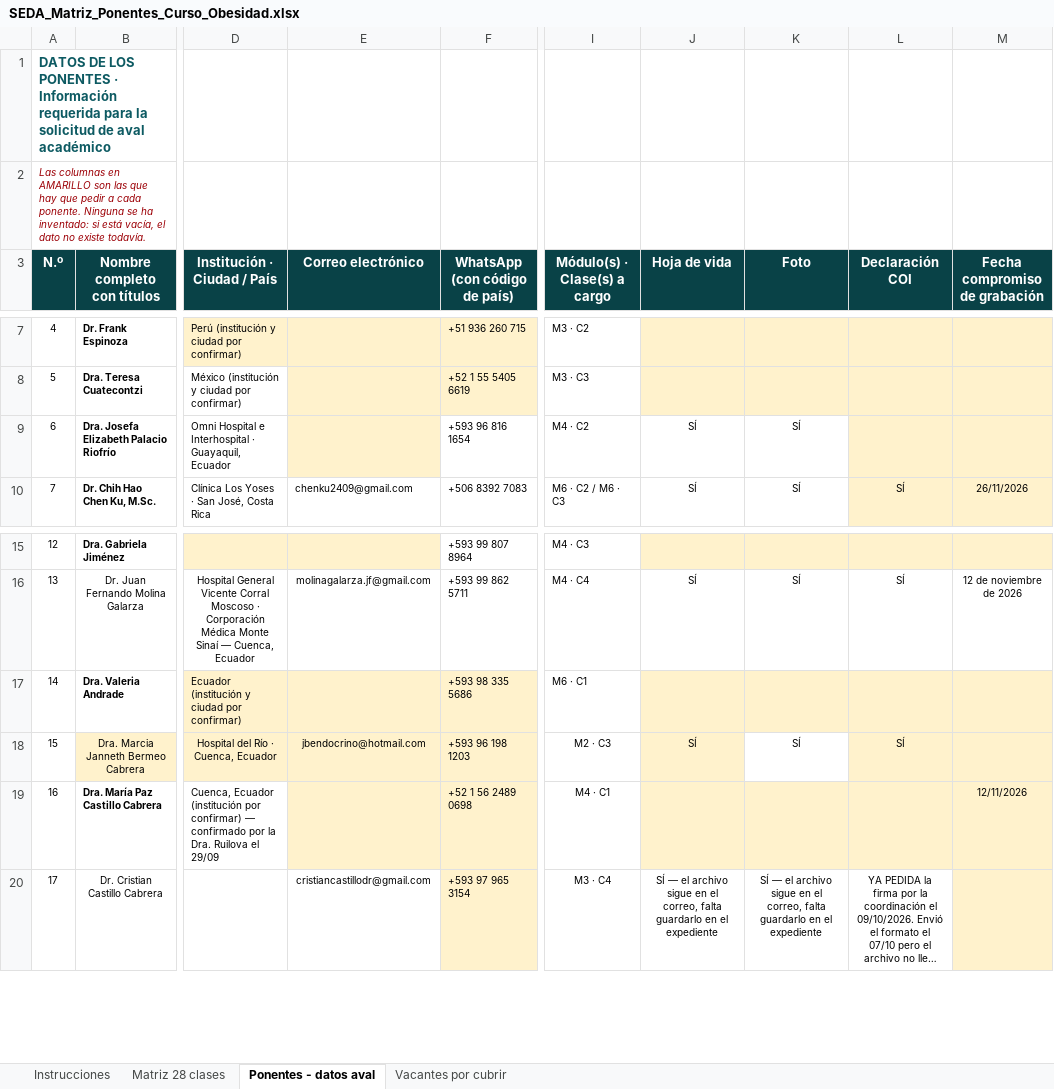
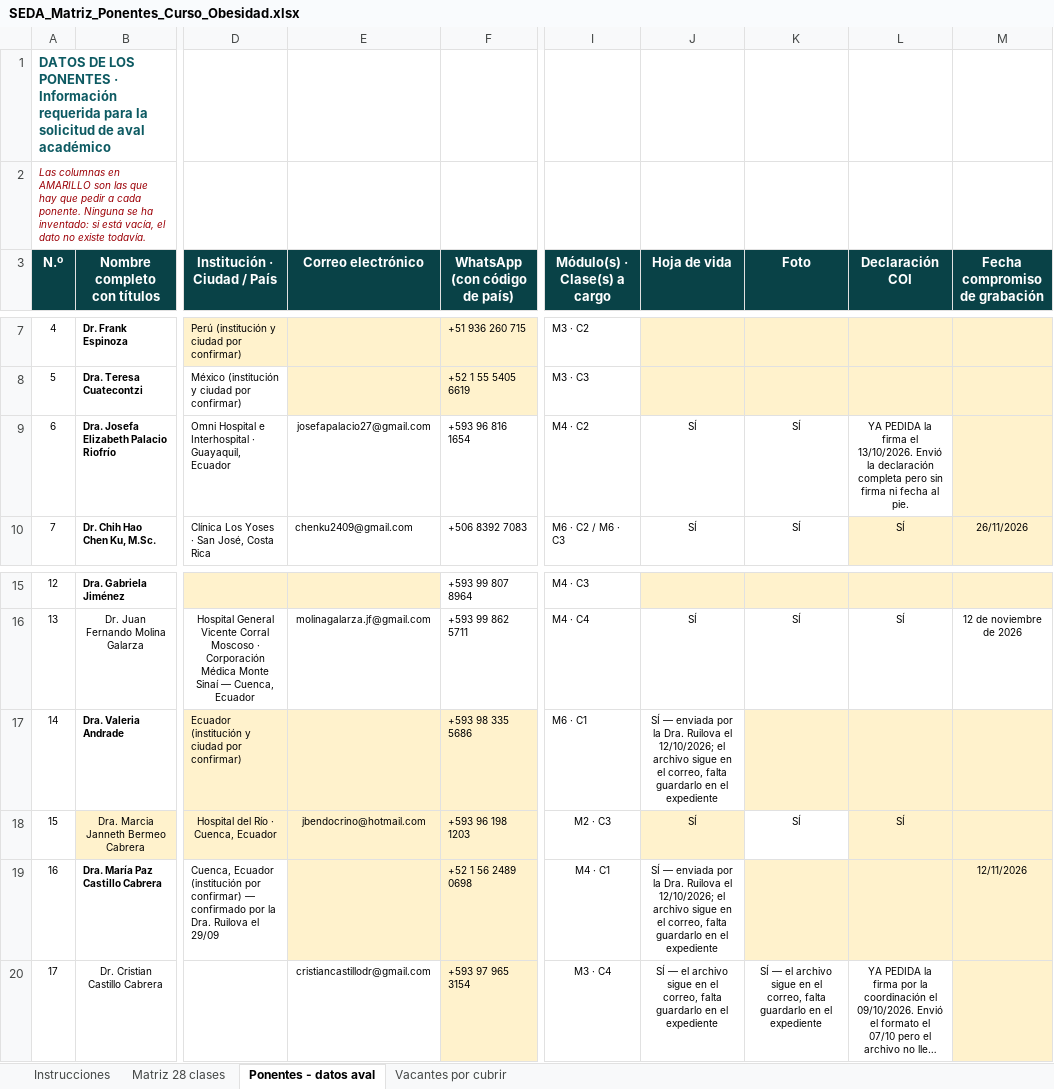
Before and after one commit to Dra-Omidres/Academic-, an Excel workbook: curso-obesidad-seda/SEDA_Matriz_Ponentes_Curso_Obesidad.xlsx, sheet Ponentes - datos aval, drawn as a sheet; only a part is shown, gaps mark what is left out; long unchanged cells end in …; values as stored, in another font and other column widths than the file's, no borders; the diff names each change by its address in the sheet, - before the commit and + after, or states it on an @@ line.

```diff
--- a/curso-obesidad-seda/SEDA_Matriz_Ponentes_Curso_Obesidad.xlsx (sheet Ponentes - datos aval)
+++ b/curso-obesidad-seda/SEDA_Matriz_Ponentes_Curso_Obesidad.xlsx (sheet Ponentes - datos aval)
-E9 (Correo electrónico): (empty)
+E9 (Correo electrónico): josefapalacio27@gmail.com
-E9 fill: #FFF2CC
+E9 fill: none
-L9 (Declaración COI): (empty)
+L9 (Declaración COI): YA PEDIDA la firma el 13/10/2026. Envió la declaración completa pero sin firma ni fecha al pie.
-L9 fill: #FFF2CC
+L9 fill: none
-J17 (Hoja de vida): (empty)
+J17 (Hoja de vida): SÍ — enviada por la Dra. Ruilova el 12/10/2026; el archivo sigue en el correo, falta guardarlo en el expediente
-J17 fill: #FFF2CC
+J17 fill: none
-J19 (Hoja de vida): (empty)
+J19 (Hoja de vida): SÍ — enviada por la Dra. Ruilova el 12/10/2026; el archivo sigue en el correo, falta guardarlo en el expediente
-J19 fill: #FFF2CC
+J19 fill: none
```
Also changed, not shown: 1 other file.
